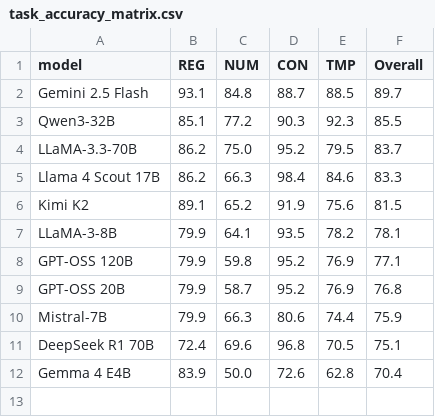
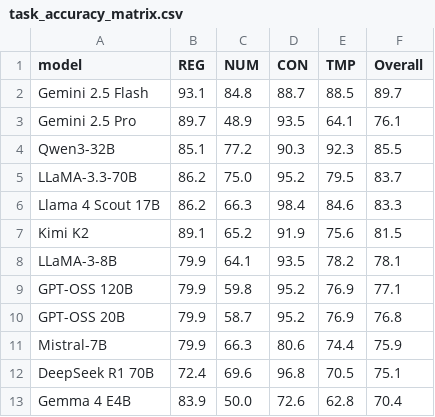
Before and after one commit to Rajveer-code/IndiaFinBench, a CSV file: evaluation/task_accuracy_matrix.csv, drawn as a sheet.

```diff
--- a/evaluation/task_accuracy_matrix.csv
+++ b/evaluation/task_accuracy_matrix.csv
@@ -2,2 +2,3 @@ model,REG,NUM,CON,TMP,Overall
 Gemini 2.5 Flash,93.1,84.8,88.7,88.5,89.7
+Gemini 2.5 Pro,89.7,48.9,93.5,64.1,76.1
 Qwen3-32B,85.1,77.2,90.3,92.3,85.5
```
Also changed, not shown: evaluation/difficulty_breakdown.csv, 2 other files.
